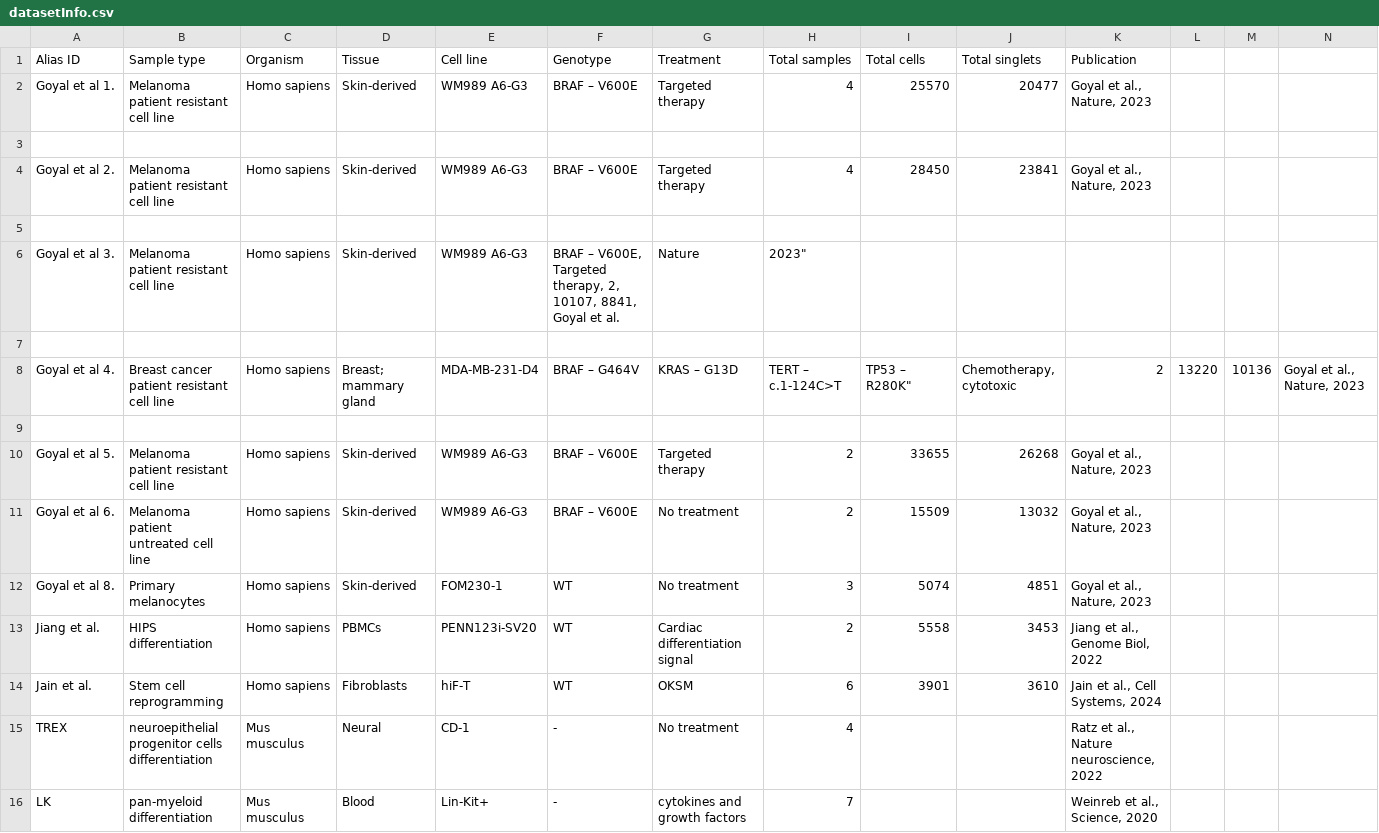
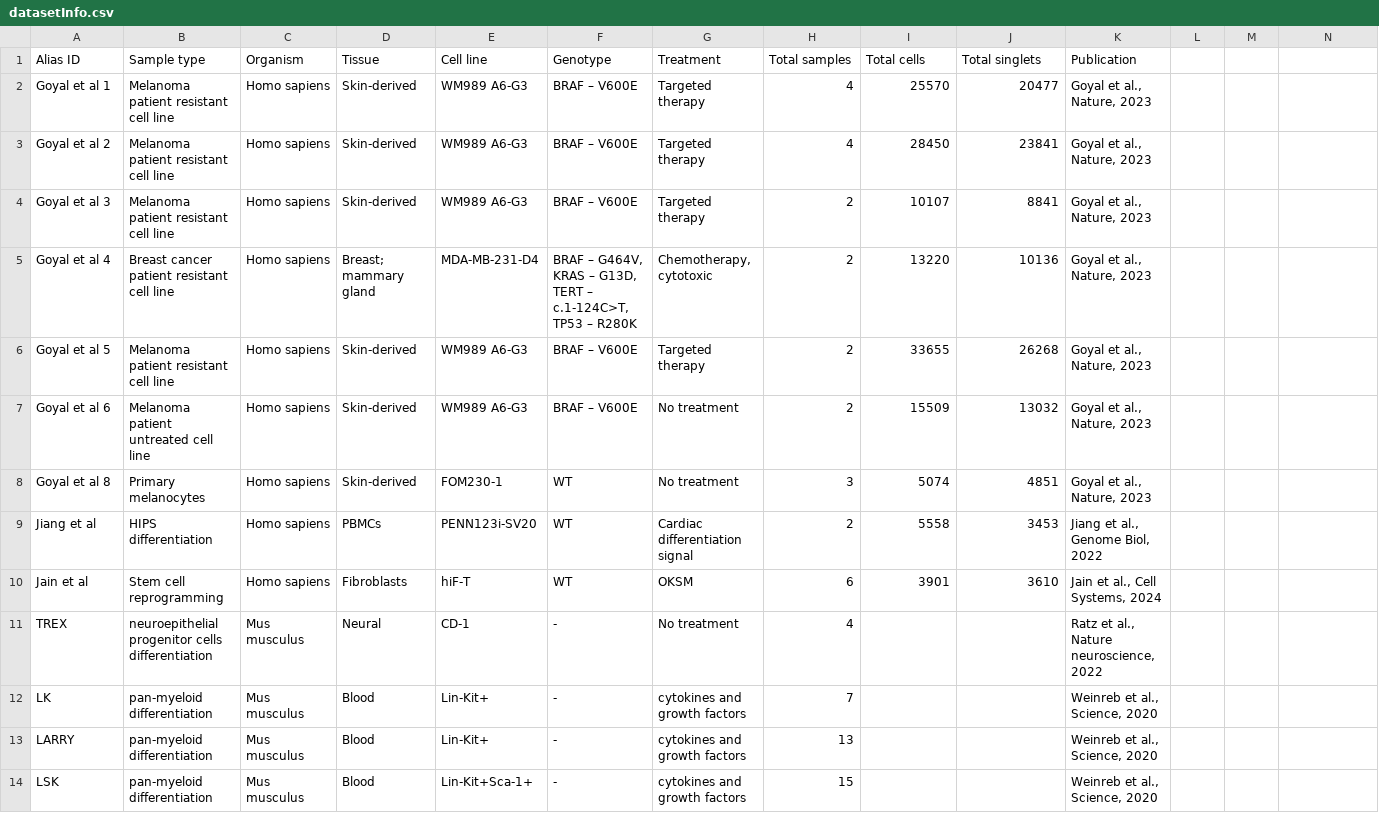
Before and after one commit to GoyalLab/SingletCodeWebsite, a CSV file: docs/datasetInfo.csv, drawn as a sheet; only a part is shown; the shorter side is filled out with more unchanged rows; the diff covers the shown part only.

Commit message:
edited table

```diff
--- a/docs/datasetInfo.csv
+++ b/docs/datasetInfo.csv
@@ -2,13 +2,9 @@ Alias ID, Sample type, Organism, Tissue, Cell line, Genotype, Treatment, Total s
-Goyal et al 1., Melanoma patient resistant cell line, Homo sapiens, Skin-derived, WM989 A6-G3, BRAF – V600E, Targeted therapy, 4, 25570, 20477, "Goyal et al., Nature, 2023"
-
-Goyal et al 2., Melanoma patient resistant cell line, Homo sapiens, Skin-derived, WM989 A6-G3, BRAF – V600E, Targeted therapy, 4, 28450, 23841, "Goyal et al., Nature, 2023"
-
-Goyal et al 3., Melanoma patient resistant cell line, Homo sapiens, Skin-derived, WM989 A6-G3, "BRAF – V600E, Targeted therapy, 2, 10107, 8841, "Goyal et al., Nature, 2023"
-
-Goyal et al 4., Breast cancer patient resistant cell line	, Homo sapiens, Breast; mammary gland, MDA-MB-231-D4, BRAF – G464V, KRAS – G13D, TERT – c.1-124C>T, TP53 – R280K", "Chemotherapy, cytotoxic", 2, 13220, 10136, "Goyal et al., Nature, 2023"
-
-Goyal et al 5., Melanoma patient resistant cell line, Homo sapiens, Skin-derived, WM989 A6-G3, BRAF – V600E, Targeted therapy, 2, 33655, 26268, "Goyal et al., Nature, 2023"
-Goyal et al 6., Melanoma patient untreated cell line, Homo sapiens, Skin-derived, WM989 A6-G3, BRAF – V600E, No treatment, 2, 15509, 13032, "Goyal et al., Nature, 2023"
-Goyal et al 8., Primary melanocytes, Homo sapiens, Skin-derived, FOM230-1, WT, No treatment, 3, 5074, 4851, "Goyal et al., Nature, 2023"
-Jiang et al., HIPS differentiation, Homo sapiens, PBMCs, PENN123i-SV20, WT, Cardiac differentiation signal, 2, 5558, 3453, "Jiang et al., Genome Biol, 2022"
-Jain et al., Stem cell reprogramming, Homo sapiens, Fibroblasts, hiF-T, WT, OKSM, 6, 3901, 3610, "Jain et al., Cell Systems, 2024"
+"Goyal et al 1","Melanoma patient resistant cell line","Homo sapiens","Skin-derived","WM989 A6-G3","BRAF – V600E","Targeted therapy","4","25570","20477","Goyal et al., Nature, 2023"
+"Goyal et al 2","Melanoma patient resistant cell line","Homo sapiens","Skin-derived","WM989 A6-G3","BRAF – V600E","Targeted therapy","4","28450","23841","Goyal et al., Nature, 2023"
+"Goyal et al 3","Melanoma patient resistant cell line","Homo sapiens","Skin-derived","WM989 A6-G3","BRAF – V600E","Targeted therapy","2","10107","8841","Goyal et al., Nature, 2023"
+"Goyal et al 4","Breast cancer patient resistant cell line ","Homo sapiens","Breast; mammary gland","MDA-MB-231-D4","BRAF – G464V, KRAS – G13D, TERT – c.1-124C>T, TP53 – R280K","Chemotherapy, cytotoxic","2","13220","10136","Goyal et al., Nature, 2023"
+"Goyal et al 5","Melanoma patient resistant cell line","Homo sapiens","Skin-derived","WM989 A6-G3","BRAF – V600E","Targeted therapy","2","33655","26268","Goyal et al., Nature, 2023"
+"Goyal et al 6","Melanoma patient untreated cell line","Homo sapiens","Skin-derived","WM989 A6-G3","BRAF – V600E","No treatment","2","15509","13032","Goyal et al., Nature, 2023"
+"Goyal et al 8","Primary melanocytes","Homo sapiens","Skin-derived","FOM230-1","WT","No treatment","3","5074","4851","Goyal et al., Nature, 2023"
+"Jiang et al","HIPS differentiation","Homo sapiens","PBMCs","PENN123i-SV20","WT","Cardiac differentiation signal","2","5558","3453","Jiang et al., Genome Biol, 2022"
+"Jain et al","Stem cell reprogramming","Homo sapiens","Fibroblasts","hiF-T","WT","OKSM","6","3901","3610","Jain et al., Cell Systems, 2024"
```
Also changed, not shown: 1 added row, 1 removed row and 29 edited cells elsewhere in this file.
